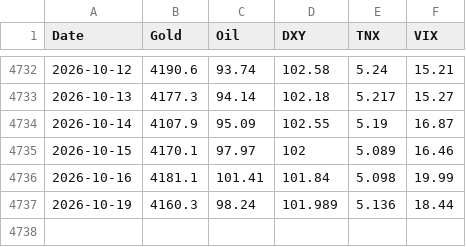
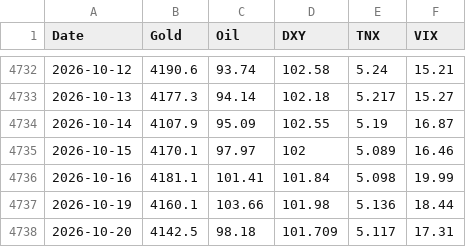
Before and after one commit to amonaipitf-ai/trading-ml, a CSV file: data/prices.csv, drawn as a sheet; only a part is shown, gaps mark what is left out.

```diff
--- a/data/prices.csv
+++ b/data/prices.csv
@@ -4736,2 +4736,3 @@ Date,Gold,Oil,DXY,TNX,VIX
 2026-10-16,4181.1,101.41,101.84,5.098,19.99
-2026-10-19,4160.3,98.24,101.989,5.136,18.44
+2026-10-19,4160.1,103.66,101.98,5.136,18.44
+2026-10-20,4142.5,98.18,101.709,5.117,17.31
```
Also changed, not shown: data/forecast_log.csv, output/forecast_latest_h1.csv, 12 other files.
